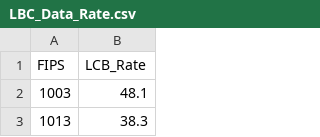
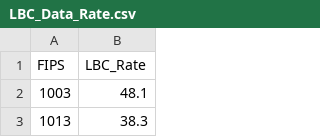
Before and after one commit to zia207/r-colab, a CSV file: Data/R_Beginners/LBC_Data_Rate.csv, drawn as a sheet; only a part is shown.

Commit message:
Add files via upload

```diff
--- a/Data/R_Beginners/LBC_Data_Rate.csv
+++ b/Data/R_Beginners/LBC_Data_Rate.csv
@@ -1,2 +1,2 @@
-FIPS,LCB_Rate
+FIPS,LBC_Rate
 1003,48.1
```
